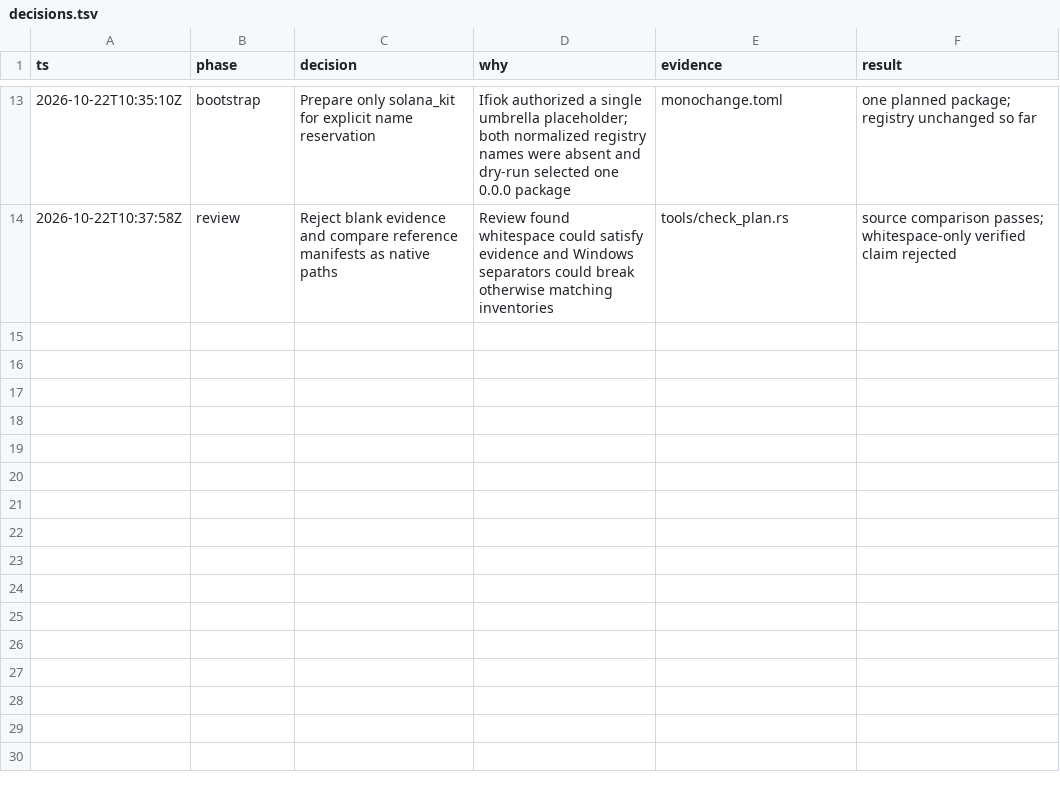
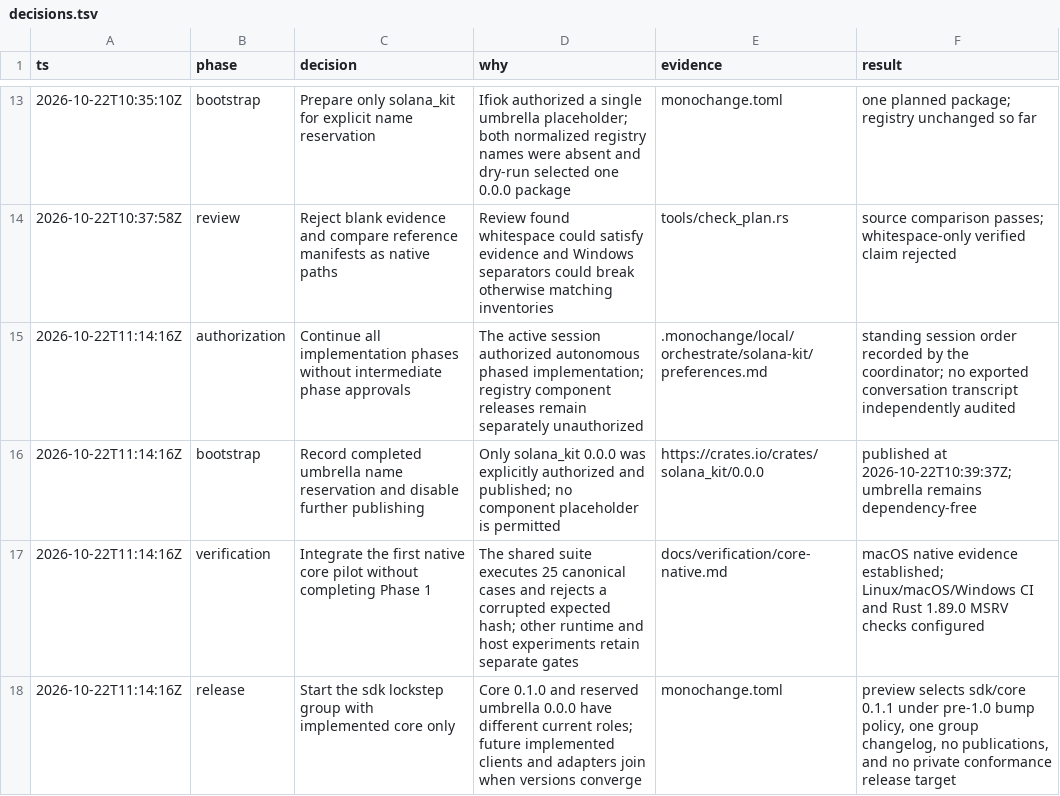
Before and after one commit to pina-rs/solana_kit, a TSV file: docs/planning/decisions.tsv, drawn as a sheet; only a part is shown, gaps mark what is left out.

Commit message:
ci(core): verify native pilot and release ownership

```diff
--- a/docs/planning/decisions.tsv
+++ b/docs/planning/decisions.tsv
@@ -14 +14,5 @@ ts	phase	decision	why	evidence	result
 2026-10-22T10:37:58Z	review	Reject blank evidence and compare reference manifests as native paths	Review found whitespace could satisfy evidence and Windows separators could break otherwise matching inventories	tools/check_plan.rs	source comparison passes; whitespace-only verified claim rejected
+2026-10-22T11:14:16Z	authorization	Continue all implementation phases without intermediate phase approvals	The active session authorized autonomous phased implementation; registry component releases remain separately unauthorized	.monochange/local/orchestrate/solana-kit/preferences.md	standing session order recorded by the coordinator; no exported conversation transcript independently audited
+2026-10-22T11:14:16Z	bootstrap	Record completed umbrella name reservation and disable further publishing	Only solana_kit 0.0.0 was explicitly authorized and published; no component placeholder is permitted	https://crates.io/crates/solana_kit/0.0.0	published at 2026-10-22T10:39:37Z; umbrella remains dependency-free
+2026-10-22T11:14:16Z	verification	Integrate the first native core pilot without completing Phase 1	The shared suite executes 25 canonical cases and rejects a corrupted expected hash; other runtime and host experiments retain separate gates	docs/verification/core-native.md	macOS native evidence established; Linux/macOS/Windows CI and Rust 1.89.0 MSRV checks configured
+2026-10-22T11:14:16Z	release	Start the sdk lockstep group with implemented core only	Core 0.1.0 and reserved umbrella 0.0.0 have different current roles; future implemented clients and adapters join when versions converge	monochange.toml	preview selects sdk/core 0.1.1 under pre-1.0 bump policy, one group changelog, no publications, and no private conformance release target
```
Also changed, not shown: 8 other files.
